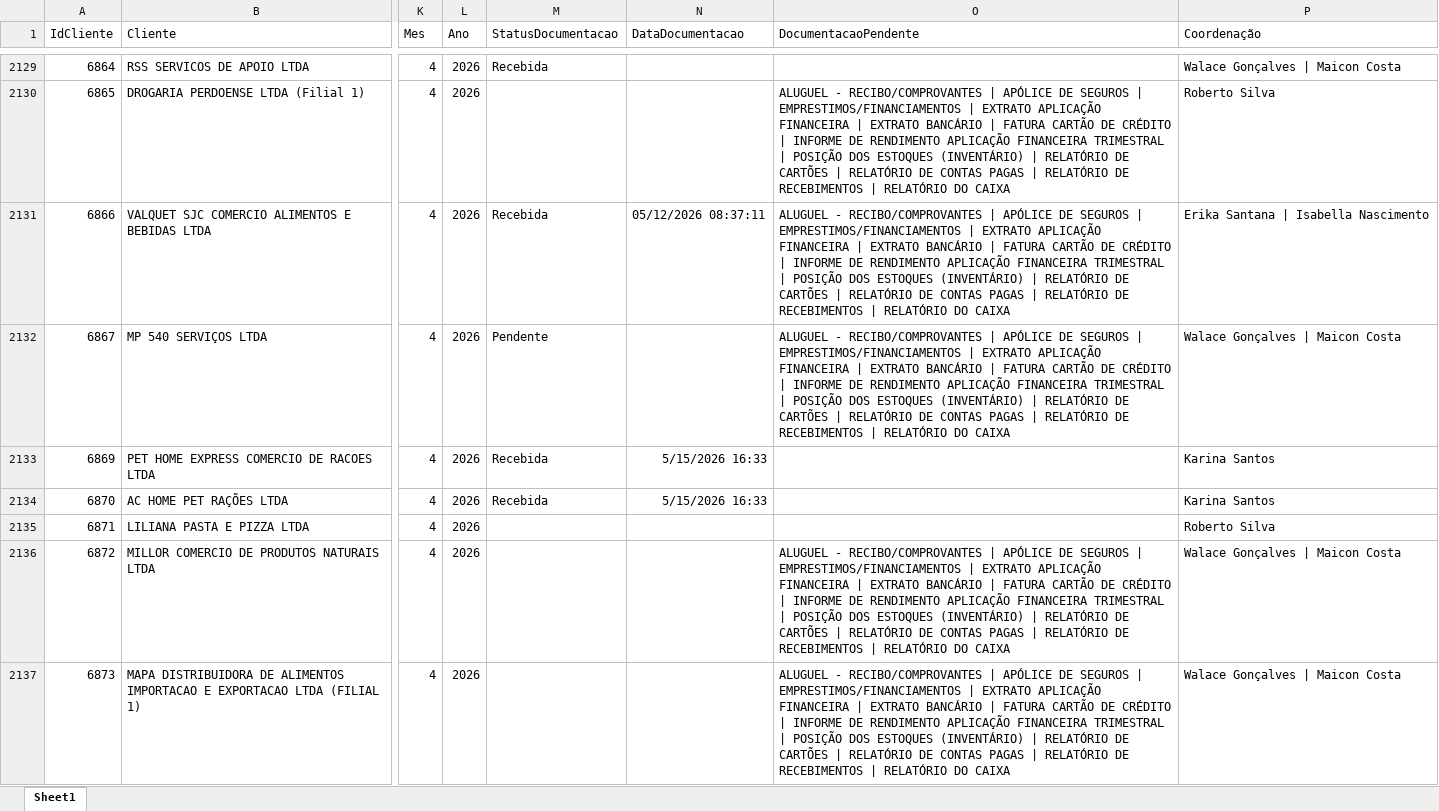
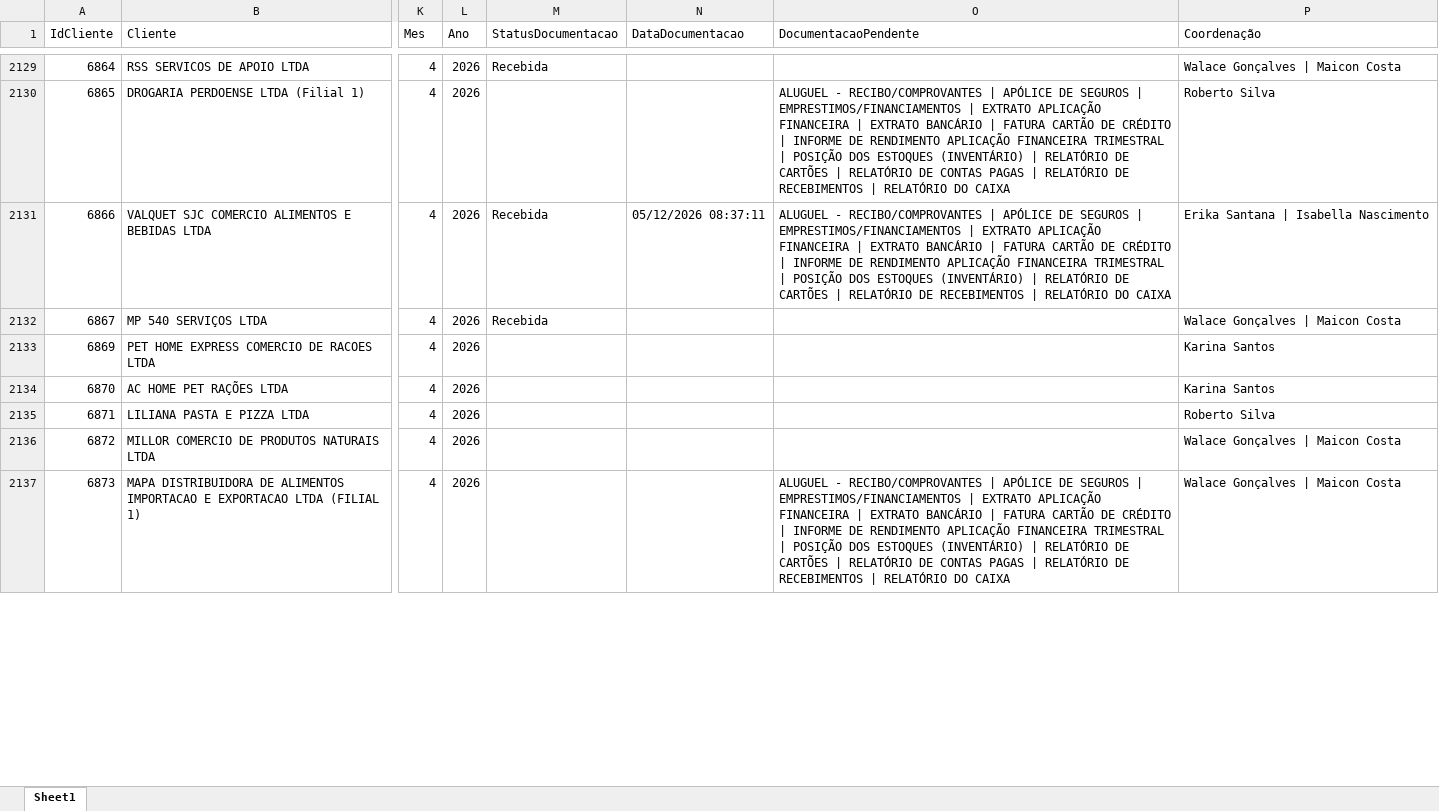
Before and after one commit to Juanzera04/Acompanhamento-do-Fechamento, an Excel workbook: Data/Relatorio_base_CTB/Radar.xlsx, sheet Sheet1, drawn as a sheet; only a part is shown, gaps mark what is left out; values as stored, in another font and other column widths than the file's, no borders; table styles not drawn; the diff covers the shown part only; the diff names each change by its address in the sheet, - before the commit and + after, or states it on an @@ line.

```diff
--- a/Data/Relatorio_base_CTB/Radar.xlsx (sheet Sheet1)
+++ b/Data/Relatorio_base_CTB/Radar.xlsx (sheet Sheet1)
-O2131 (DocumentacaoPendente): …RELATÓRIO DE CONTAS PAGAS | RELATÓRIO DE RECEBIMENTOS |…
+O2131 (DocumentacaoPendente): …RELATÓRIO DE RECEBIMENTOS |…
-M2132 (StatusDocumentacao): Pendente
+M2132 (StatusDocumentacao): Recebida
-O2132 (DocumentacaoPendente): ALUGUEL - RECIBO/COMPROVANTES | APÓLICE DE SEGUROS | EMPRESTIMOS/FINANCIAMENTOS | EXTRATO APLICAÇÃO FINANCEIRA | EXTRATO BANCÁRIO | FATURA CARTÃO DE CRÉDITO | INFORME DE RENDIMENTO APLICAÇÃO FINANCEIRA TRIMESTRAL | POSIÇÃO DOS ESTOQUES (INVENTÁRIO) | RELATÓRIO DE CARTÕES | RELATÓRIO DE CONTAS PAGAS | RELATÓRIO DE RECEBIMENTOS | RELATÓRIO DO CAIXA
+O2132 (DocumentacaoPendente): (empty)
-M2133:M2134 (StatusDocumentacao): Recebida
+M2133:M2134 (StatusDocumentacao): (empty)
-N2133:N2134 (DataDocumentacao): 5/15/2026 16:33
+N2133:N2134 (DataDocumentacao): (empty)
-O2136 (DocumentacaoPendente): ALUGUEL - RECIBO/COMPROVANTES | APÓLICE DE SEGUROS | EMPRESTIMOS/FINANCIAMENTOS | EXTRATO APLICAÇÃO FINANCEIRA | EXTRATO BANCÁRIO | FATURA CARTÃO DE CRÉDITO | INFORME DE RENDIMENTO APLICAÇÃO FINANCEIRA TRIMESTRAL | POSIÇÃO DOS ESTOQUES (INVENTÁRIO) | RELATÓRIO DE CARTÕES | RELATÓRIO DE CONTAS PAGAS | RELATÓRIO DE RECEBIMENTOS | RELATÓRIO DO CAIXA
+O2136 (DocumentacaoPendente): (empty)
```
Also changed, not shown: 208 edited cells elsewhere in this sheet, Data/Checklist_CTB/Checklist_Contabil_04_2026.xlsx, Data/Retorno_Checklist/Retorno_do_Checklist_04-2026.xlsx, 2 other files.
